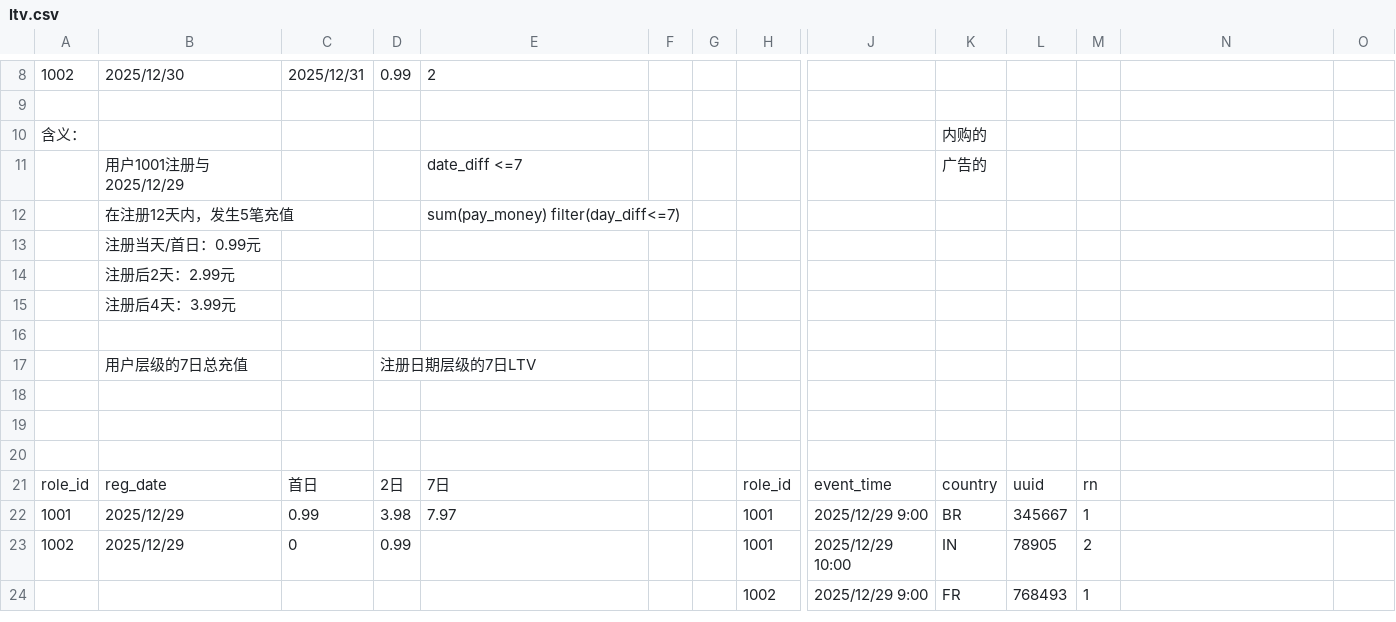
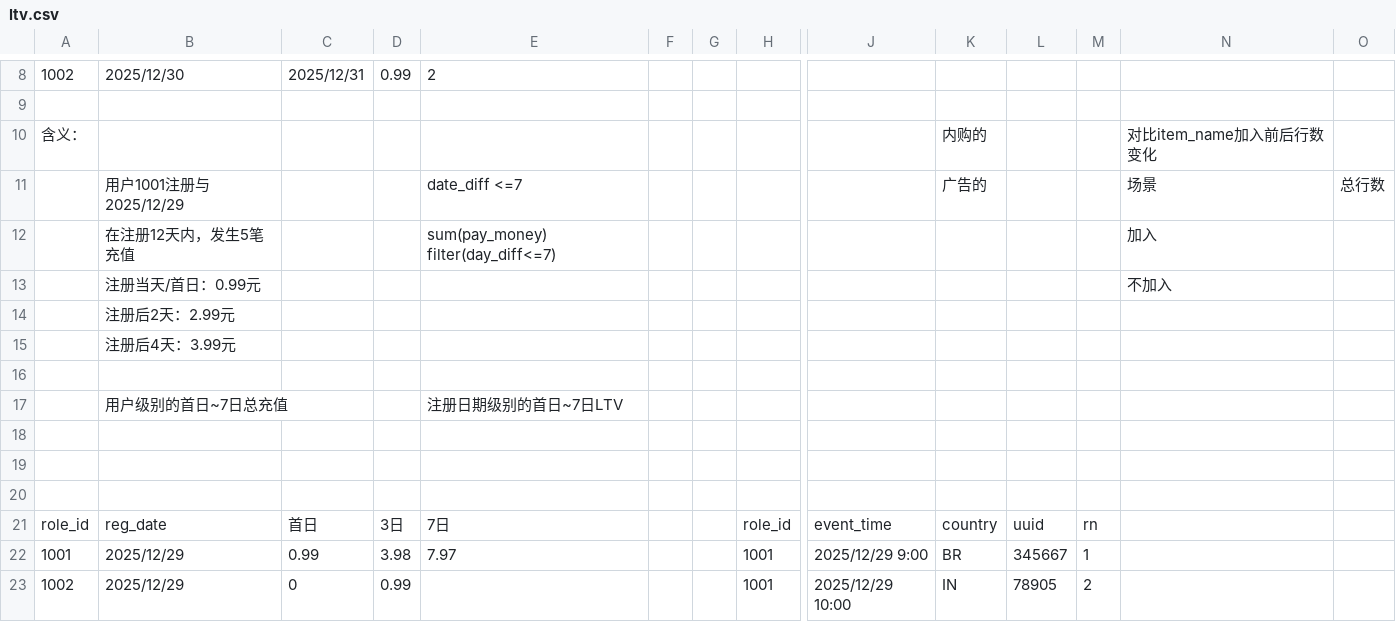
Before and after one commit to cleopatra563/data_sql, a CSV file: base_table/ltv.csv, drawn as a sheet; only a part is shown, gaps mark what is left out; the shorter side is filled out with more unchanged rows; removed rows and columns are numbered as before the commit, all else as after; rows hold the shown columns only; the diff covers the shown part only; the diff names each change by its address in the sheet, - before the commit and + after, or states it on an @@ line.

```diff
--- a/base_table/ltv.csv
+++ b/base_table/ltv.csv
-N10: (empty)
+N10: 对比item_name加入前后行数变化
-N11: (empty)
+N11: 场景
-O11: (empty)
+O11: 总行数
-N12: (empty)
+N12: 加入
-N13: (empty)
+N13: 不加入
-row 17:  | 用户层级的7日总充值 |  | 注册日期层级的7日LTV
+row 17:  | 用户级别的首日~7日总充值 |  |  | 注册日期级别的首日~7日LTV
-D21: 2日
+D21: 3日
```
Also changed, not shown: 18 added rows and 1 edited cell elsewhere in this file, 2 other files.
